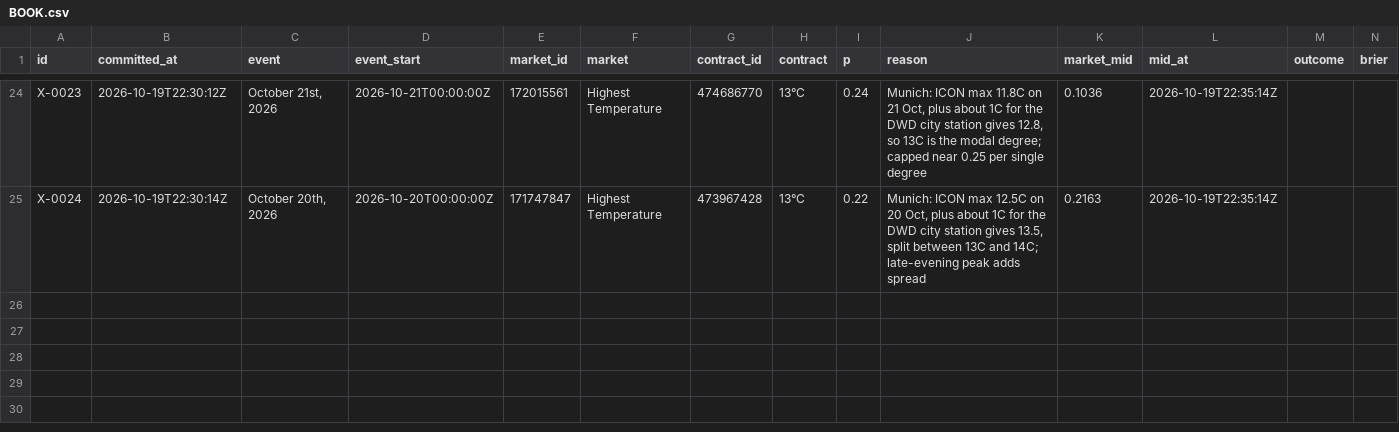
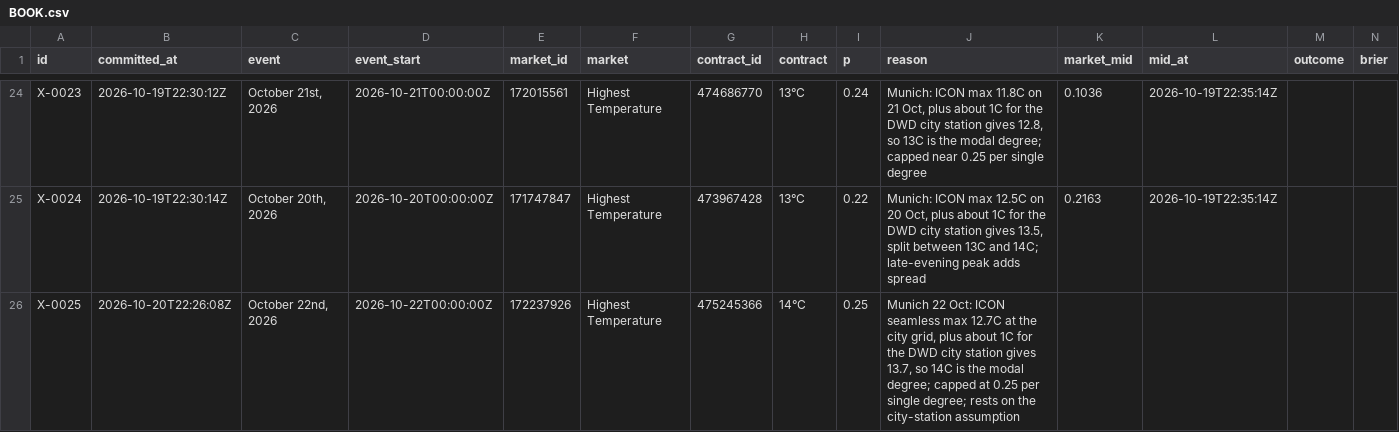
Before and after one commit to triton-xxix/proteus-lab, a CSV file: exchange/BOOK.csv, drawn as a sheet; only a part is shown, gaps mark what is left out; rows hold the shown columns only; the diff names each change by its address in the sheet, - before the commit and + after, or states it on an @@ line.

```diff
--- a/exchange/BOOK.csv
+++ b/exchange/BOOK.csv
+row 26: X-0025 | 2026-10-20T22:26:08Z | October 22nd, 2026 | 2026-10-22T00:00:00Z | 172237926 | Highest Temperature | 475245366 | 14°C | 0.25 | Munich 22 Oct: ICON seamless max 12.7C at the city grid, plus about 1C for the DWD city station gives 13.7, so 14C is the modal degree; capped at 0.25 per single degree; rests on the city-station assumption
```
Also changed, not shown: grinder/LEDGER-R01.csv, pitch/PREDICTIONS.csv, 15 other files.
